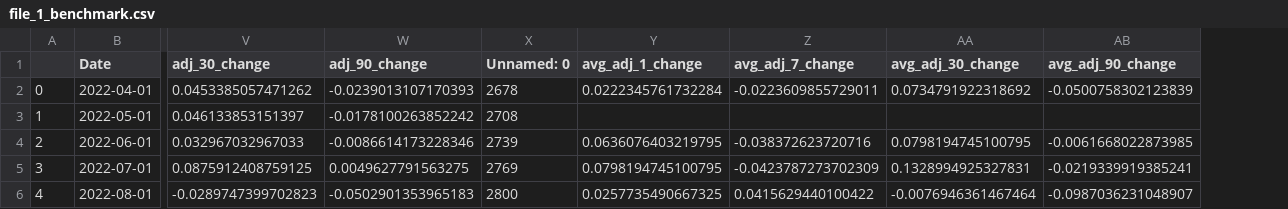
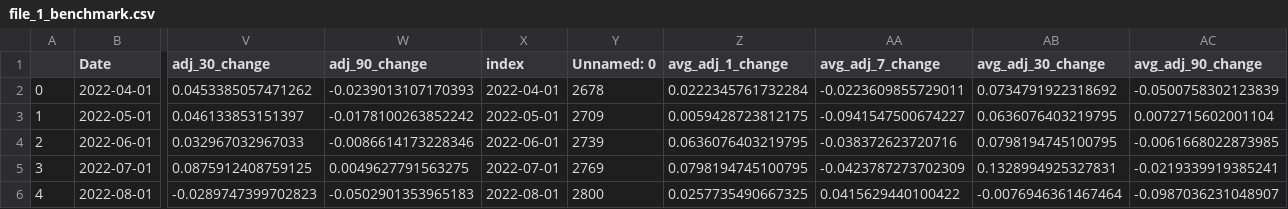
Before and after one commit to jy2k/FinalProject, a CSV file: data/cohort stock/LC/file_1_benchmark.csv, drawn as a sheet; only a part is shown, gaps mark what is left out; addresses are those after the commit; the diff names each change by its address in the sheet, - before the commit and + after, or states it on an @@ line.

```diff
--- a/data/cohort stock/LC/file_1_benchmark.csv
+++ b/data/cohort stock/LC/file_1_benchmark.csv
+column X (index), rows 2-6: 2022-04-01 | 2022-05-01 | 2022-06-01 | 2022-07-01 | 2022-08-01
-Y3 (Unnamed: 0): 2708
+Y3 (Unnamed: 0): 2709
-Z3 (avg_adj_1_change): (empty)
+Z3 (avg_adj_1_change): 0.0059428723812175
-AA3 (avg_adj_7_change): (empty)
+AA3 (avg_adj_7_change): -0.0941547500674227
-AB3 (avg_adj_30_change): (empty)
+AB3 (avg_adj_30_change): 0.0636076403219795
-AC3 (avg_adj_90_change): (empty)
+AC3 (avg_adj_90_change): 0.0072715602001104
```
Also changed, not shown: data/cohort stock/OPRT/file_0_benchmark.csv, data/cohort stock/SOFI/file_1_benchmark.csv, 3 other files.
